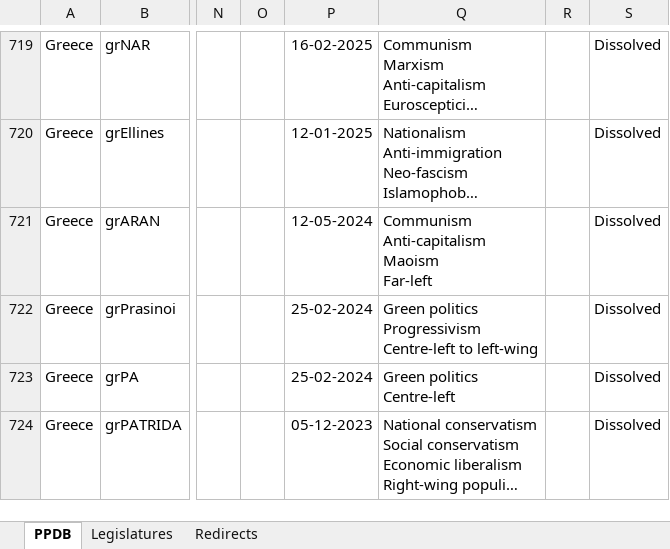
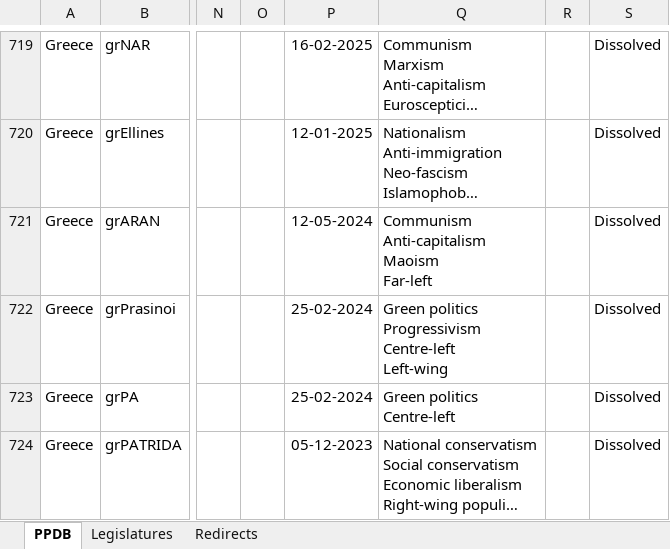
Before and after one commit to PLATELru/ppdb, an Excel workbook: data/PPDB database.xlsx, sheet PPDB, drawn as a sheet; only a part is shown, gaps mark what is left out; long unchanged cells end in …; values as stored, in another font and other column widths than the file's, no borders; charts and pictures not drawn; ↵ is a line break in a cell; the diff covers the shown part only; the diff names each change by its address in the sheet, - before the commit and + after, or states it on an @@ line.

Commit message:
Add files via upload

```diff
--- a/data/PPDB database.xlsx (sheet PPDB)
+++ b/data/PPDB database.xlsx (sheet PPDB)
-Q722: …Progressivism ↵ Centre-left to left-wing
+Q722: …Progressivism ↵ Centre-left ↵ Left-wing
```
Also changed, not shown: 12 edited cells elsewhere in this sheet.
